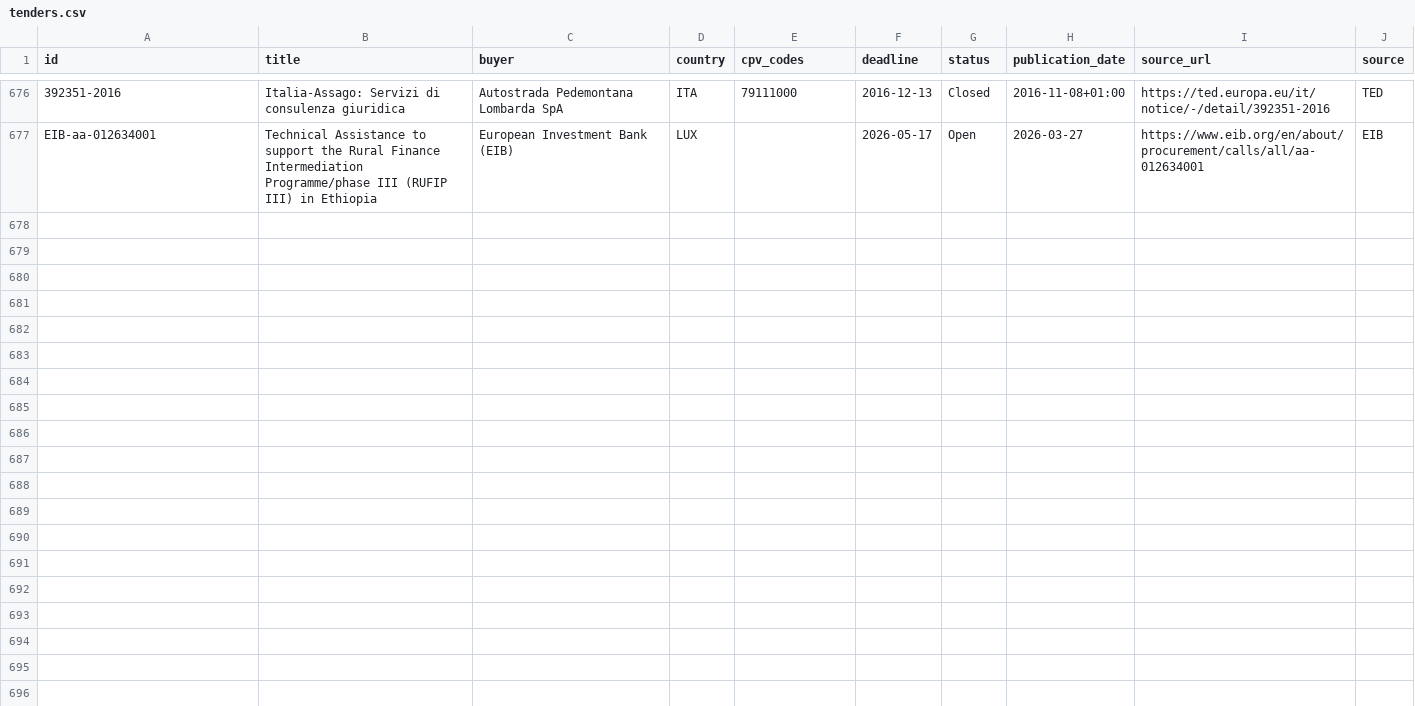
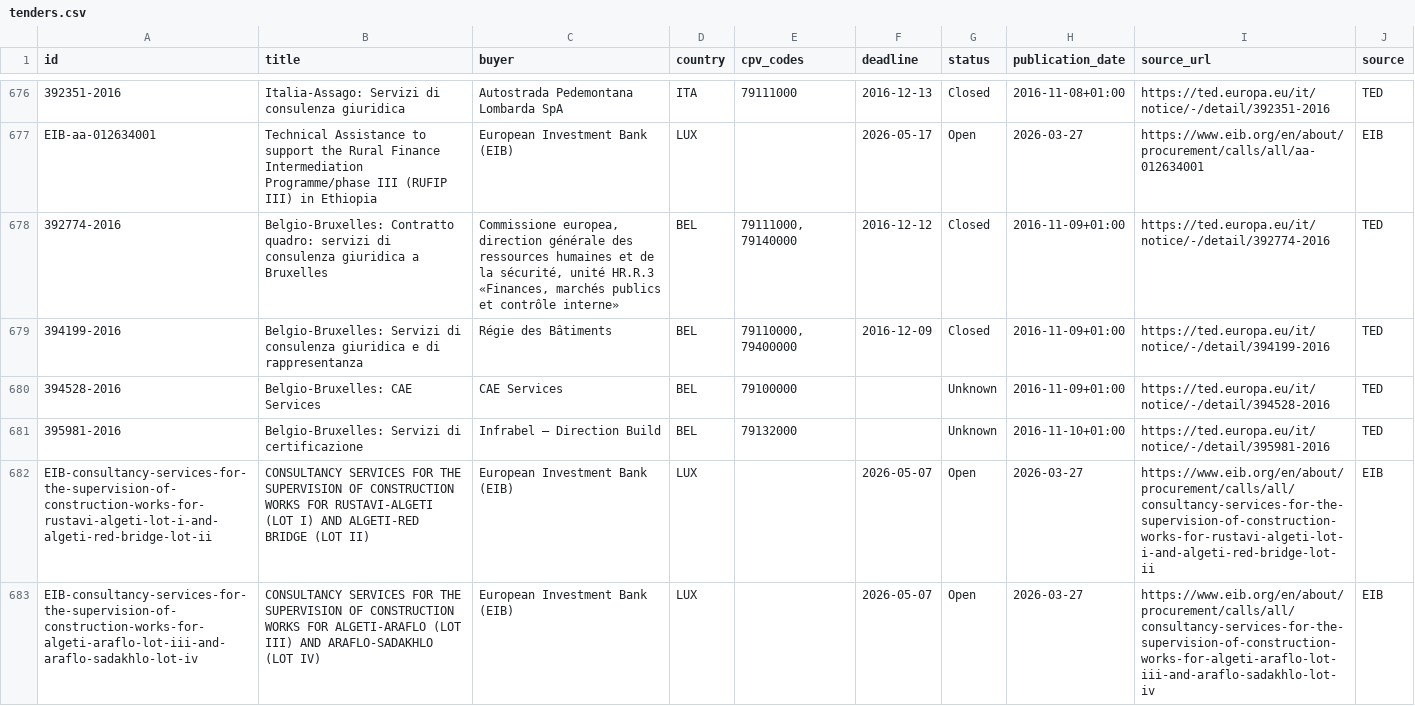
Before and after one commit to wodka2000/bei-tender-agent, a CSV file: output/tenders.csv, drawn as a sheet; only a part is shown, gaps mark what is left out; the diff names each change by its address in the sheet, - before the commit and + after, or states it on an @@ line.

```diff
--- a/output/tenders.csv
+++ b/output/tenders.csv
+row 678: 392774-2016 | Belgio-Bruxelles: Contratto quadro: servizi di consulenza giuridica a Bruxelles | Commissione europea, direction générale des ressources humaines et de la sécurité, unité HR.R.3 «Finances, marchés publics et contrôle interne» | BEL | 79111000, 79140000 | 2016-12-12 | Closed | 2016-11-09+01:00 | https://ted.europa.eu/it/notice/-/detail/392774-2016 | TED
+row 679: 394199-2016 | Belgio-Bruxelles: Servizi di consulenza giuridica e di rappresentanza | Régie des Bâtiments | BEL | 79110000, 79400000 | 2016-12-09 | Closed | 2016-11-09+01:00 | https://ted.europa.eu/it/notice/-/detail/394199-2016 | TED
+row 680: 394528-2016 | Belgio-Bruxelles: CAE Services | CAE Services | BEL | 79100000 |  | Unknown | 2016-11-09+01:00 | https://ted.europa.eu/it/notice/-/detail/394528-2016 | TED
+row 681: 395981-2016 | Belgio-Bruxelles: Servizi di certificazione | Infrabel — Direction Build | BEL | 79132000 |  | Unknown | 2016-11-10+01:00 | https://ted.europa.eu/it/notice/-/detail/395981-2016 | TED
+row 682: EIB-consultancy-services-for-the-supervision-of-construction-works-for-rustavi-algeti-lot-i-and-algeti-red-bridge-lot-ii | CONSULTANCY SERVICES FOR THE SUPERVISION OF CONSTRUCTION WORKS FOR RUSTAVI-ALGETI (LOT I) AND ALGETI-RED BRIDGE (LOT II) | European Investment Bank (EIB) | LUX |  | 2026-05-07 | Open | 2026-03-27 | https://www.eib.org/en/about/procurement/calls/all/consultancy-services-for-the-supervision-of-construction-works-for-rustavi-algeti-lot-i-and-algeti-red-bridge-lot-ii | EIB
+row 683: EIB-consultancy-services-for-the-supervision-of-construction-works-for-algeti-araflo-lot-iii-and-araflo-sadakhlo-lot-iv | CONSULTANCY SERVICES FOR THE SUPERVISION OF CONSTRUCTION WORKS FOR ALGETI-ARAFLO (LOT III) AND ARAFLO-SADAKHLO (LOT IV) | European Investment Bank (EIB) | LUX |  | 2026-05-07 | Open | 2026-03-27 | https://www.eib.org/en/about/procurement/calls/all/consultancy-services-for-the-supervision-of-construction-works-for-algeti-araflo-lot-iii-and-araflo-sadakhlo-lot-iv | EIB
```
Also changed, not shown: 1 other file.
